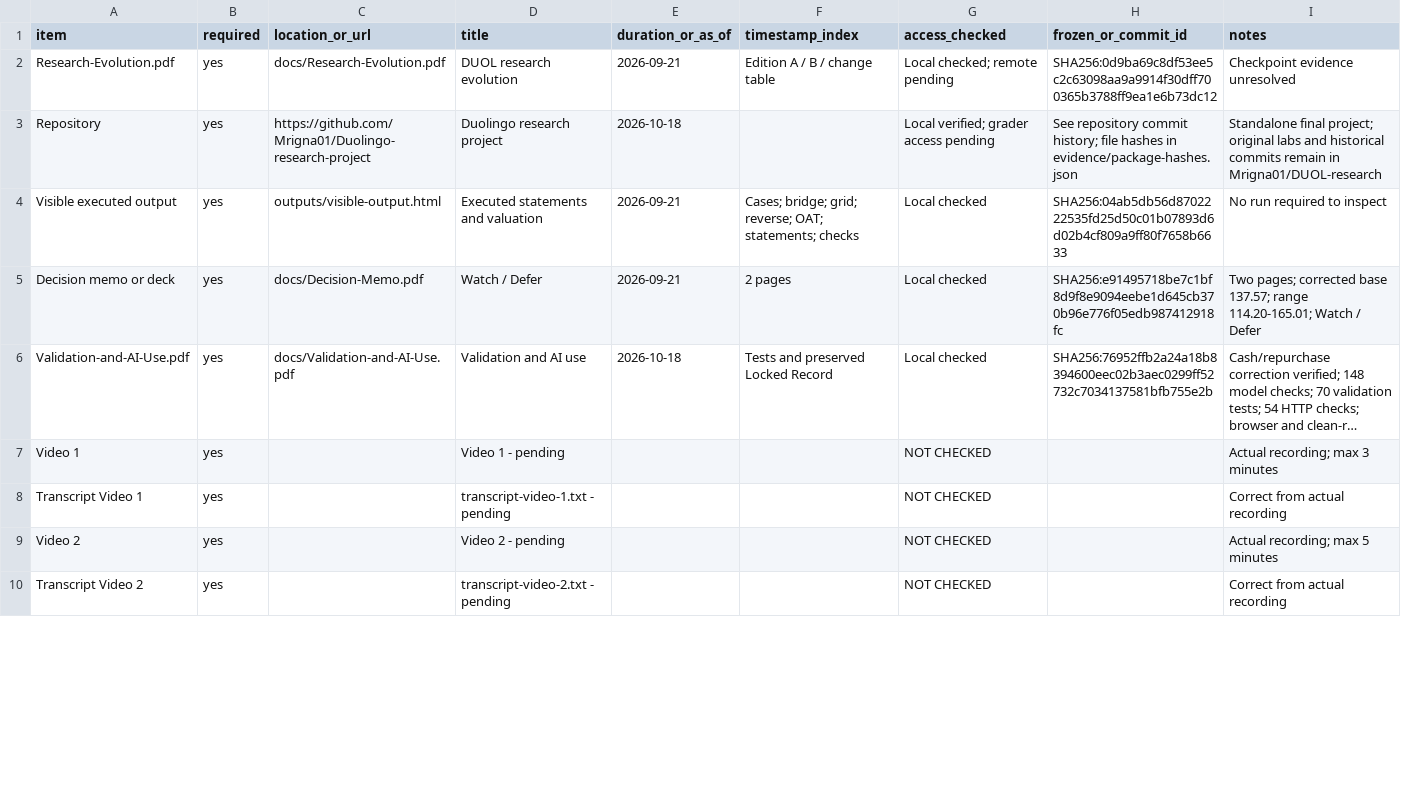
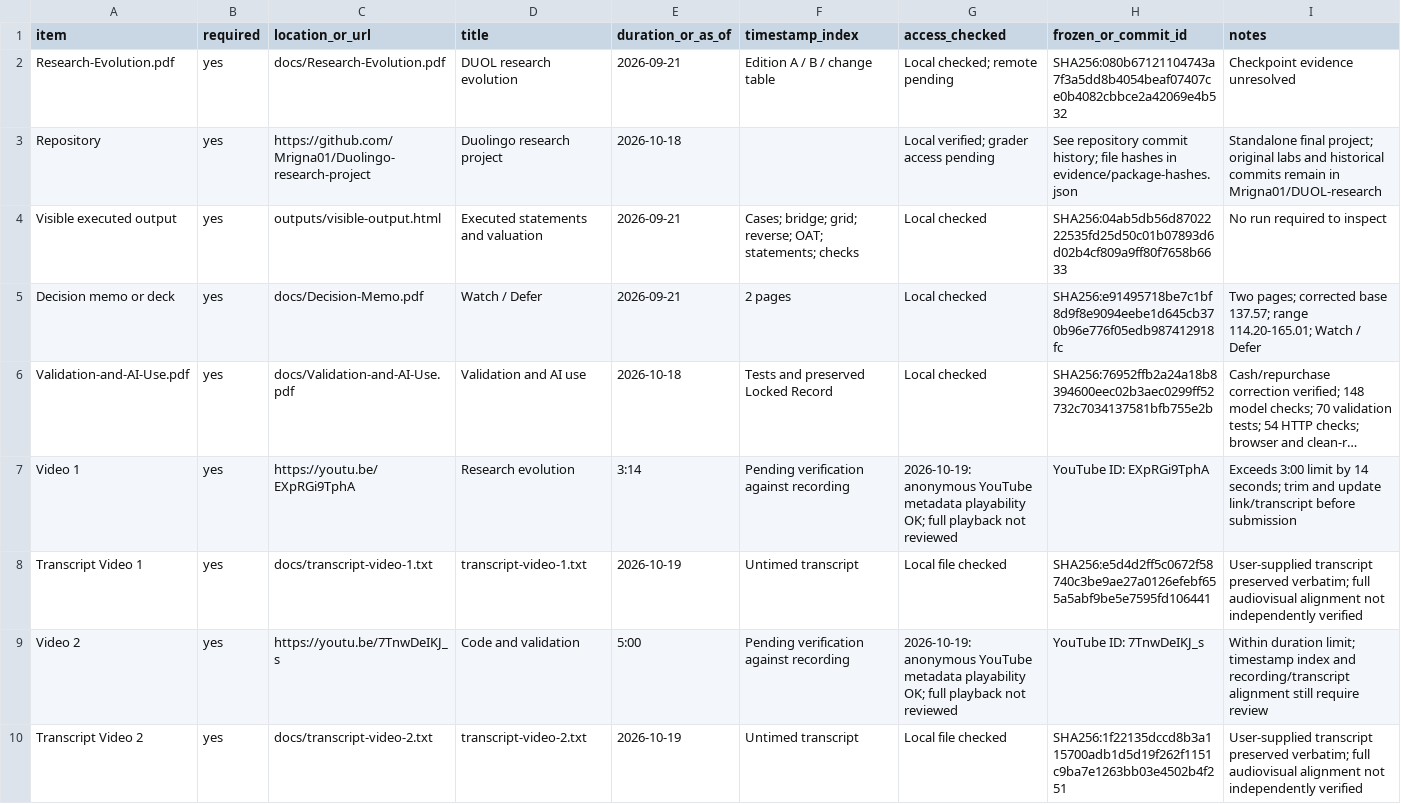
Before and after one commit to Mrigna01/Duolingo-research-project, a CSV file: submission-manifest.csv, drawn as a sheet; only a part is shown; long unchanged cells end in …; the diff covers the shown part only; the diff names each change by its address in the sheet, - before the commit and + after, or states it on an @@ line.

Commit message:
Add video links and transcripts

```diff
--- a/submission-manifest.csv
+++ b/submission-manifest.csv
-H2 (frozen_or_commit_id): SHA256:0d9ba69c8df53ee5c2c63098aa9a9914f30dff700365b3788ff9ea1e6b73dc12
+H2 (frozen_or_commit_id): SHA256:080b67121104743a7f3a5dd8b4054beaf07407ce0b4082cbbce2a42069e4b532
-C7 (location_or_url): (empty)
+C7 (location_or_url): https://youtu.be/EXpRGi9TphA
-D7 (title): Video 1 - pending
+D7 (title): Research evolution
-E7 (duration_or_as_of): (empty)
+E7 (duration_or_as_of): 3:14
-F7 (timestamp_index): (empty)
+F7 (timestamp_index): Pending verification against recording
-G7 (access_checked): NOT CHECKED
+G7 (access_checked): 2026-10-19: anonymous YouTube metadata playability OK; full playback not reviewed
-H7 (frozen_or_commit_id): (empty)
+H7 (frozen_or_commit_id): YouTube ID: EXpRGi9TphA
-I7 (notes): Actual recording; max 3 minutes
+I7 (notes): Exceeds 3:00 limit by 14 seconds; trim and update link/transcript before submission
-C8 (location_or_url): (empty)
+C8 (location_or_url): docs/transcript-video-1.txt
-D8 (title): transcript-video-1.txt - pending
+D8 (title): transcript-video-1.txt
-E8 (duration_or_as_of): (empty)
+E8 (duration_or_as_of): 2026-10-19
-F8 (timestamp_index): (empty)
+F8 (timestamp_index): Untimed transcript
-G8 (access_checked): NOT CHECKED
+G8 (access_checked): Local file checked
-H8 (frozen_or_commit_id): (empty)
+H8 (frozen_or_commit_id): SHA256:e5d4d2ff5c0672f58740c3be9ae27a0126efebf655a5abf9be5e7595fd106441
-I8 (notes): Correct from actual recording
+I8 (notes): User-supplied transcript preserved verbatim; full audiovisual alignment not independently verified
-C9 (location_or_url): (empty)
+C9 (location_or_url): https://youtu.be/7TnwDeIKJ_s
-D9 (title): Video 2 - pending
+D9 (title): Code and validation
-E9 (duration_or_as_of): (empty)
+E9 (duration_or_as_of): 5:00
-F9 (timestamp_index): (empty)
+F9 (timestamp_index): Pending verification against recording
-G9 (access_checked): NOT CHECKED
+G9 (access_checked): 2026-10-19: anonymous YouTube metadata playability OK; full playback not reviewed
-H9 (frozen_or_commit_id): (empty)
+H9 (frozen_or_commit_id): YouTube ID: 7TnwDeIKJ_s
-I9 (notes): Actual recording; max 5 minutes
+I9 (notes): Within duration limit; timestamp index and recording/transcript alignment still require review
-C10 (location_or_url): (empty)
+C10 (location_or_url): docs/transcript-video-2.txt
-D10 (title): transcript-video-2.txt - pending
+D10 (title): transcript-video-2.txt
-E10 (duration_or_as_of): (empty)
+E10 (duration_or_as_of): 2026-10-19
-F10 (timestamp_index): (empty)
+F10 (timestamp_index): Untimed transcript
-G10 (access_checked): NOT CHECKED
+G10 (access_checked): Local file checked
-H10 (frozen_or_commit_id): (empty)
+H10 (frozen_or_commit_id): SHA256:1f22135dccd8b3a115700adb1d5d19f262f1151c9ba7e1263bb03e4502b4f251
-I10 (notes): Correct from actual recording
+I10 (notes): User-supplied transcript preserved verbatim; full audiovisual alignment not independently verified
```
Also changed, not shown: 14 edited cells elsewhere in this file, 7 other files.
